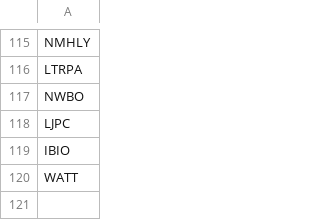
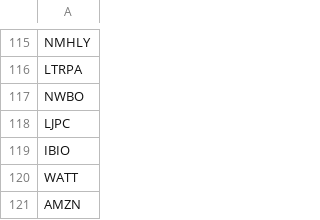
Before and after one commit to sai8e/StockMarketProject, a CSV file: Main/INDEX.csv, drawn as a sheet; only a part is shown, gaps mark what is left out.

```diff
--- a/Main/INDEX.csv
+++ b/Main/INDEX.csv
@@ -120 +120,2 @@ IBIO
 WATT
+AMZN
```
Also changed, not shown: 1 other file.
